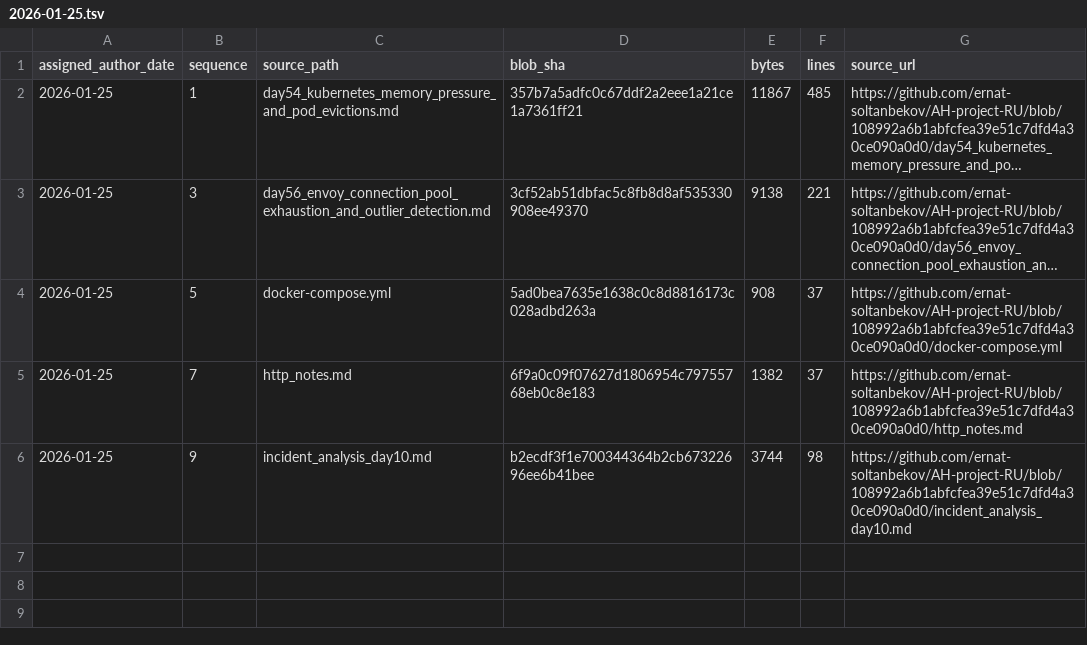
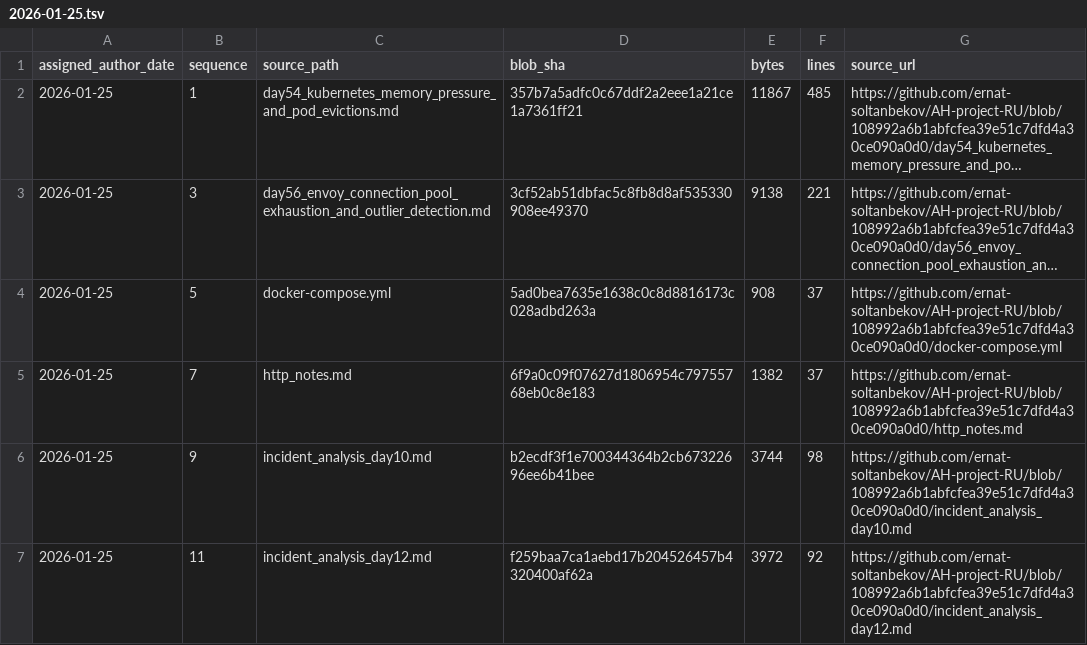
Before and after one commit to GhostOfAstana/AH-project-RU, a TSV file: source-catalog-2026-09-30/daily/2026-01-25.tsv, drawn as a sheet; long unchanged cells end in ….

Commit message:
catalog: add source metadata for 2026-01-25 #11 (backfill generated 2026-09-30)

```diff
--- a/source-catalog-2026-09-30/daily/2026-01-25.tsv
+++ b/source-catalog-2026-09-30/daily/2026-01-25.tsv
@@ -6 +6,2 @@ assigned_author_date	sequence	source_path	blob_sha	bytes	lines	source_url
 2026-01-25	9	incident_analysis_day10.md	b2ecdf3f1e700344364b2cb67322696ee6b41bee	3744	98	https://github.com/ernat-soltanbekov/AH-project-RU/blob/108992a6b1abfcfea39e51c7dfd4a30ce090a0d0/incident_analysis_day10.md
+2026-01-25	11	incident_analysis_day12.md	f259baa7ca1aebd17b204526457b4320400af62a	3972	92	https://github.com/ernat-soltanbekov/AH-project-RU/blob/108992a6b1abfcfea39e51c7dfd4a30ce090a0d0/incident_analysis_day12.md
```
